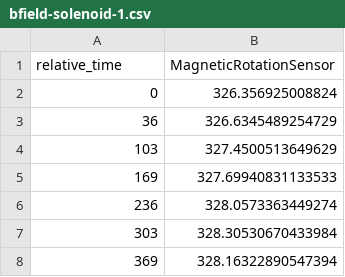
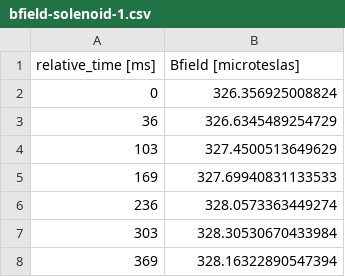
Before and after one commit to hedbergj/CCNY-PHYS471, a CSV file: experimental-data/bfield-unknownN/bfield-solenoid-1.csv, drawn as a sheet; only a part is shown; removed rows and columns are numbered as before the commit, all else as after; the diff names each change by its address in the sheet, - before the commit and + after, or states it on an @@ line.

Commit message:
Update bfield-solenoid-1.csv

```diff
--- a/experimental-data/bfield-unknownN/bfield-solenoid-1.csv
+++ b/experimental-data/bfield-unknownN/bfield-solenoid-1.csv
-row 1: relative_time | MagneticRotationSensor
+row 1: relative_time [ms] | Bfield [microteslas]
```
